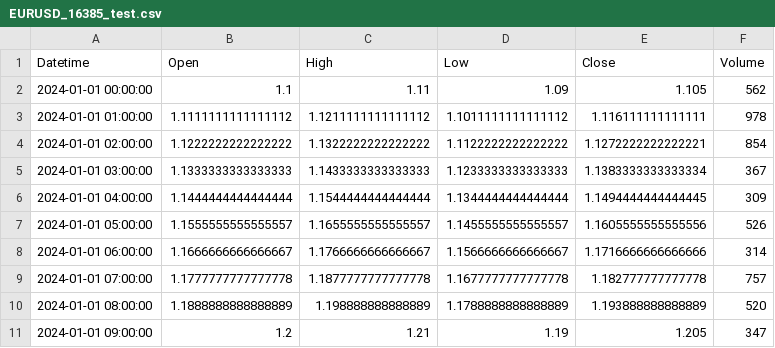
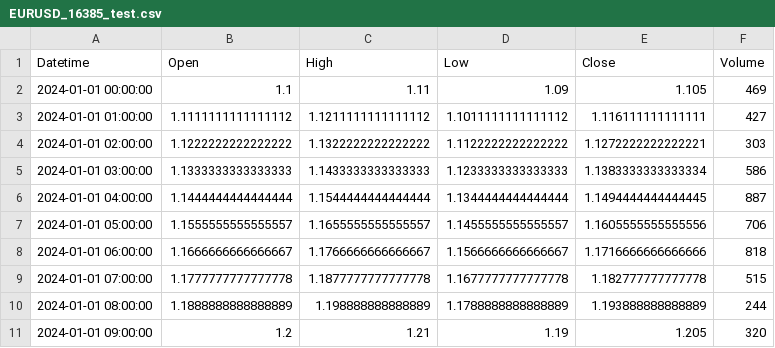
Before and after one commit to BigM19/Trading_Bot, a CSV file: test_data/EURUSD_16385_test.csv, drawn as a sheet.

```diff
--- a/test_data/EURUSD_16385_test.csv
+++ b/test_data/EURUSD_16385_test.csv
@@ -1,11 +1,11 @@
 Datetime,Open,High,Low,Close,Volume
-2024-01-01 00:00:00,1.1,1.11,1.09,1.105,562
-2024-01-01 01:00:00,1.1111111111111112,1.1211111111111112,1.1011111111111112,1.116111111111111,978
-2024-01-01 02:00:00,1.1222222222222222,1.1322222222222222,1.1122222222222222,1.1272222222222221,854
-2024-01-01 03:00:00,1.1333333333333333,1.1433333333333333,1.1233333333333333,1.1383333333333334,367
-2024-01-01 04:00:00,1.1444444444444444,1.1544444444444444,1.1344444444444444,1.1494444444444445,309
-2024-01-01 05:00:00,1.1555555555555557,1.1655555555555557,1.1455555555555557,1.1605555555555556,526
-2024-01-01 06:00:00,1.1666666666666667,1.1766666666666667,1.1566666666666667,1.1716666666666666,314
-2024-01-01 07:00:00,1.1777777777777778,1.1877777777777778,1.1677777777777778,1.182777777777778,757
-2024-01-01 08:00:00,1.1888888888888889,1.198888888888889,1.1788888888888889,1.193888888888889,520
-2024-01-01 09:00:00,1.2,1.21,1.19,1.205,347
+2024-01-01 00:00:00,1.1,1.11,1.09,1.105,469
+2024-01-01 01:00:00,1.1111111111111112,1.1211111111111112,1.1011111111111112,1.116111111111111,427
+2024-01-01 02:00:00,1.1222222222222222,1.1322222222222222,1.1122222222222222,1.1272222222222221,303
+2024-01-01 03:00:00,1.1333333333333333,1.1433333333333333,1.1233333333333333,1.1383333333333334,586
+2024-01-01 04:00:00,1.1444444444444444,1.1544444444444444,1.1344444444444444,1.1494444444444445,887
+2024-01-01 05:00:00,1.1555555555555557,1.1655555555555557,1.1455555555555557,1.1605555555555556,706
+2024-01-01 06:00:00,1.1666666666666667,1.1766666666666667,1.1566666666666667,1.1716666666666666,818
+2024-01-01 07:00:00,1.1777777777777778,1.1877777777777778,1.1677777777777778,1.182777777777778,515
+2024-01-01 08:00:00,1.1888888888888889,1.198888888888889,1.1788888888888889,1.193888888888889,244
+2024-01-01 09:00:00,1.2,1.21,1.19,1.205,320
```
Also changed, not shown: test_data/EURUSD_16385_features_test.csv, 6 other files.
